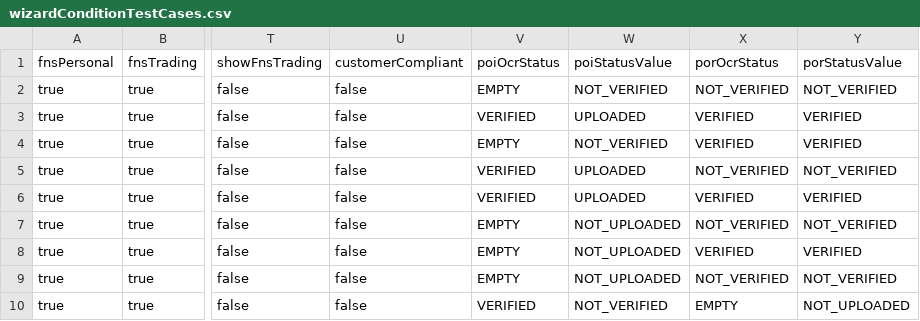
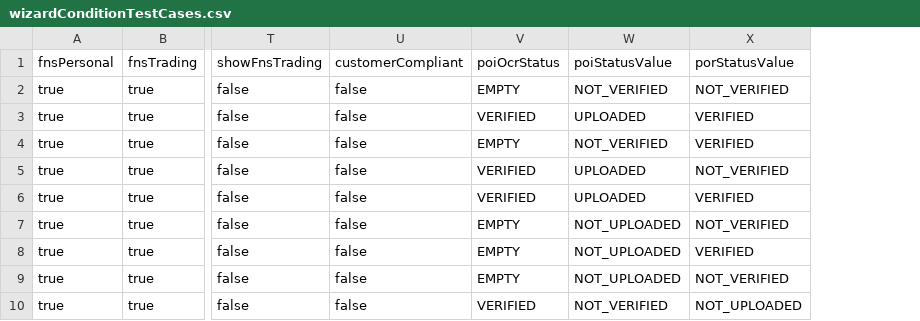
Before and after one commit to quantumua/old_atom, a CSV file: testslibrary/src/main/resources/data/wizardConditionTestCases.csv, drawn as a sheet; only a part is shown, gaps mark what is left out; the diff names each change by its address in the sheet, - before the commit and + after, or states it on an @@ line.

Commit message:
removed porOcrStatus field as it is unnecessary

```diff
--- a/testslibrary/src/main/resources/data/wizardConditionTestCases.csv
+++ b/testslibrary/src/main/resources/data/wizardConditionTestCases.csv
-column X, rows 1-10: porOcrStatus | NOT_VERIFIED | VERIFIED | VERIFIED | NOT_VERIFIED | VERIFIED | NOT_VERIFIED | VERIFIED | NOT_VERIFIED | EMPTY
```
Also changed, not shown: 3 other files.
